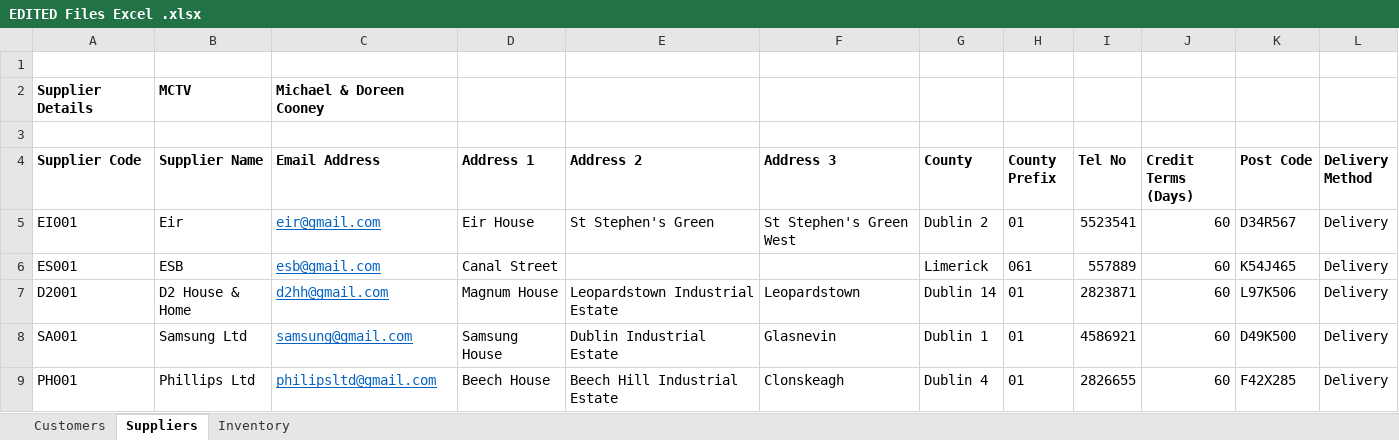
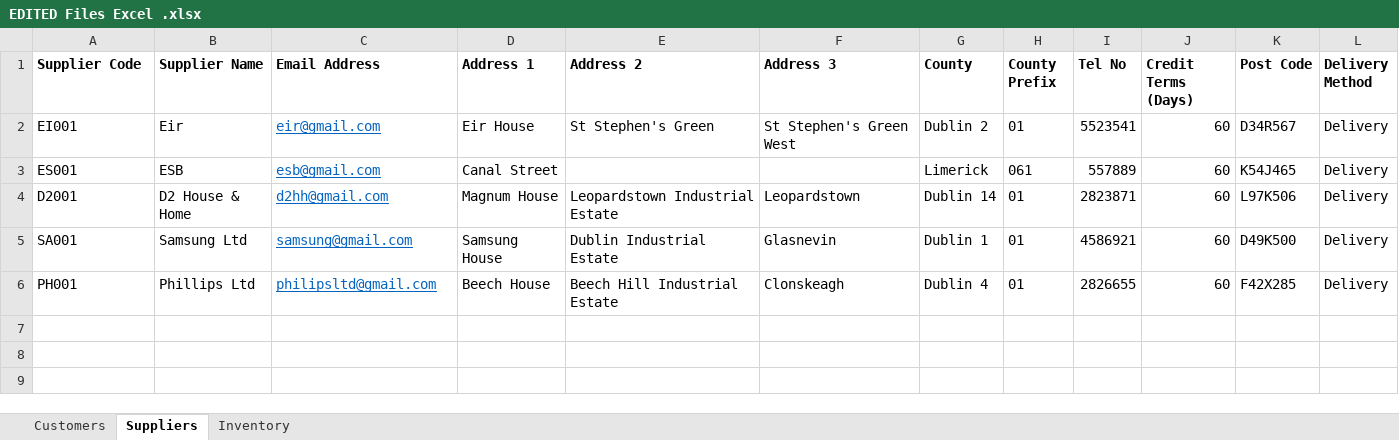
Before and after one commit to robrown97/mctvltd, an Excel workbook: EDITED Files Excel .xlsx, sheet Suppliers, drawn as a sheet; values as stored, in another font and other column widths than the file's, no borders; the diff names each change by its address in the sheet, - before the commit and + after, or states it on an @@ line.

```diff
--- a/EDITED Files Excel .xlsx (sheet Suppliers)
+++ b/EDITED Files Excel .xlsx (sheet Suppliers)
-row 1: (empty)
-row 2: Supplier Details | MCTV | Michael & Doreen Cooney
-row 3: (empty)
```
Also changed, not shown: sheet Inventory, sheet Customers, formulas that keep their value.
